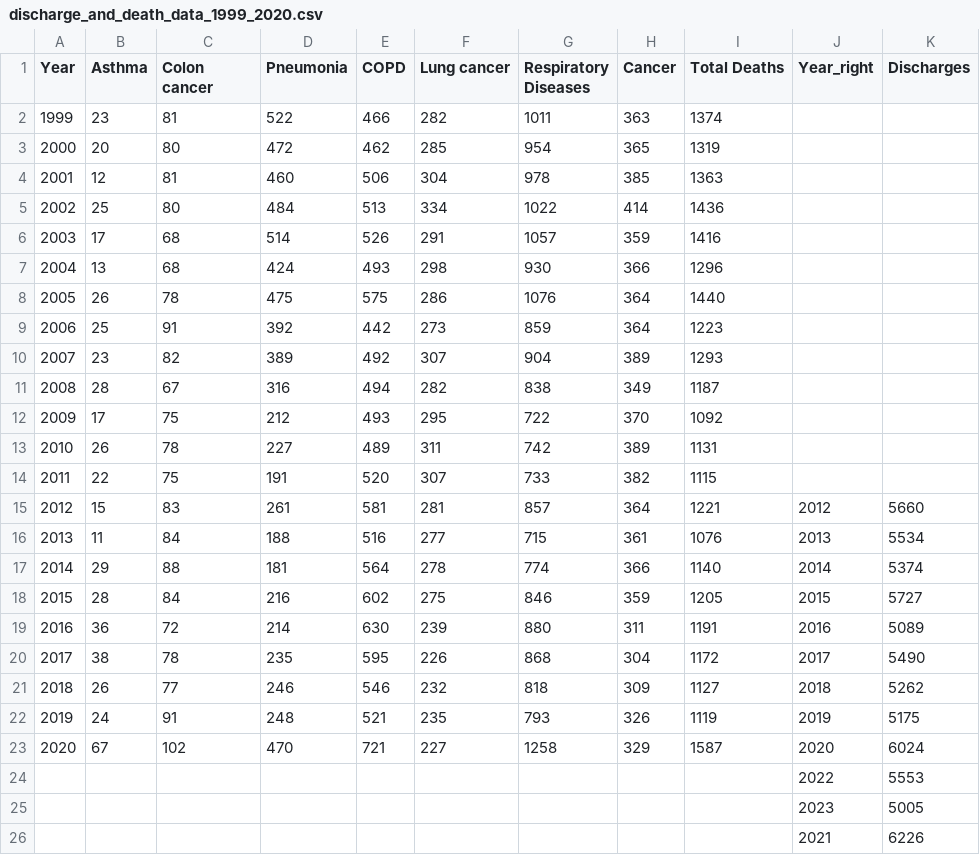
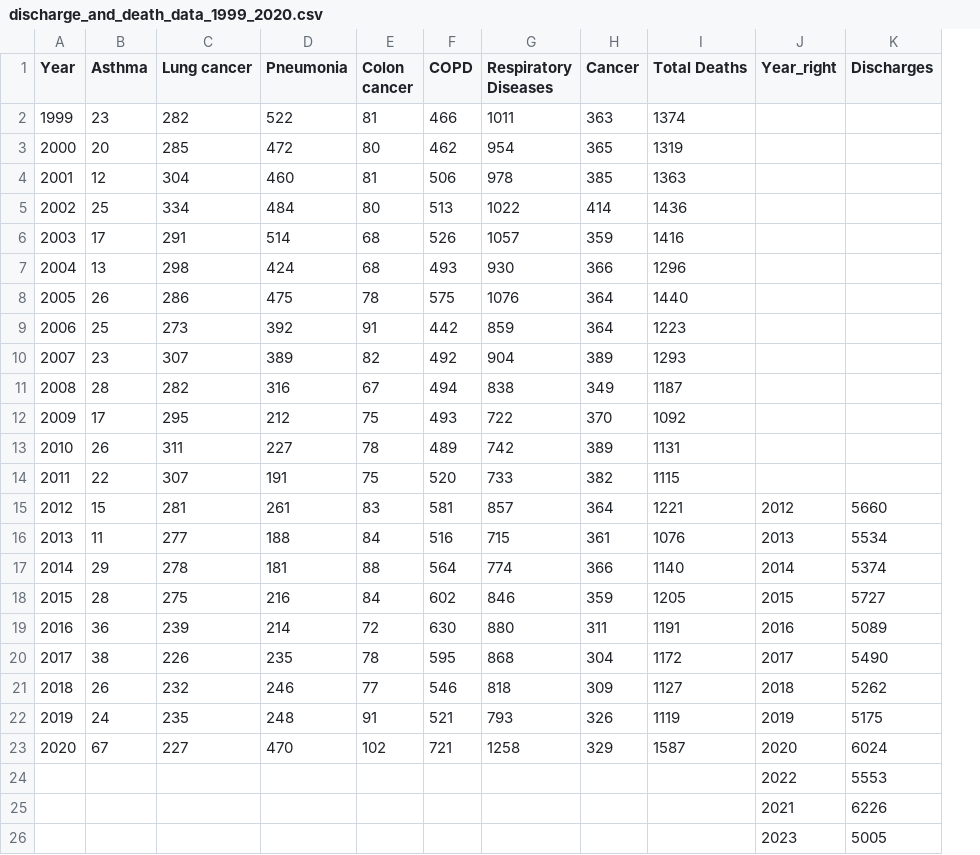
Before and after one commit to sushmavankayala/data-512-homework_4, a CSV file: generated_files/intermediate/discharge_and_death_data_1999_2020.csv, drawn as a sheet; removed rows and columns are numbered as before the commit, all else as after; the diff names each change by its address in the sheet, - before the commit and + after, or states it on an @@ line.

Commit message:
Commiting intermediate files

```diff
--- a/generated_files/intermediate/discharge_and_death_data_1999_2020.csv
+++ b/generated_files/intermediate/discharge_and_death_data_1999_2020.csv
+column E (Colon cancer), rows 2-23: 81 | 80 | 81 | 80 | 68 | 68 | 78 | 91 | 82 | 67 | 75 | 78 | 75 | 83 | 84 | 88 | 84 | 72 | 78 | 77 | 91 | 102
-column F (Lung cancer), rows 2-23: 282 | 285 | 304 | 334 | 291 | 298 | 286 | 273 | 307 | 282 | 295 | 311 | 307 | 281 | 277 | 278 | 275 | 239 | 226 | 232 | 235 | 227
-C1: Colon cancer
+C1: Lung cancer
-C2 (Lung cancer): 81
+C2 (Lung cancer): 282
-C3 (Lung cancer): 80
+C3 (Lung cancer): 285
-C4 (Lung cancer): 81
+C4 (Lung cancer): 304
-C5 (Lung cancer): 80
+C5 (Lung cancer): 334
-C6 (Lung cancer): 68
+C6 (Lung cancer): 291
-C7 (Lung cancer): 68
+C7 (Lung cancer): 298
-C8 (Lung cancer): 78
+C8 (Lung cancer): 286
-C9 (Lung cancer): 91
+C9 (Lung cancer): 273
-C10 (Lung cancer): 82
+C10 (Lung cancer): 307
-C11 (Lung cancer): 67
+C11 (Lung cancer): 282
-C12 (Lung cancer): 75
+C12 (Lung cancer): 295
-C13 (Lung cancer): 78
+C13 (Lung cancer): 311
-C14 (Lung cancer): 75
+C14 (Lung cancer): 307
-C15 (Lung cancer): 83
+C15 (Lung cancer): 281
-C16 (Lung cancer): 84
+C16 (Lung cancer): 277
-C17 (Lung cancer): 88
+C17 (Lung cancer): 278
-C18 (Lung cancer): 84
+C18 (Lung cancer): 275
-C19 (Lung cancer): 72
+C19 (Lung cancer): 239
-C20 (Lung cancer): 78
+C20 (Lung cancer): 226
-C21 (Lung cancer): 77
+C21 (Lung cancer): 232
-C22 (Lung cancer): 91
+C22 (Lung cancer): 235
-C23 (Lung cancer): 102
+C23 (Lung cancer): 227
@@ row 26 moved to row 25: 2021 @@
```
